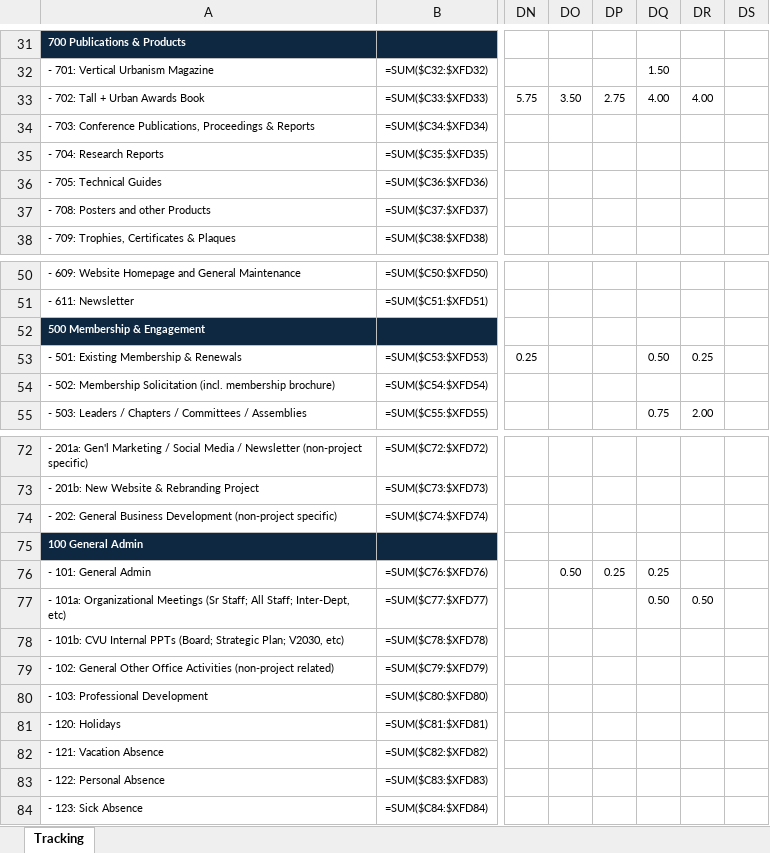
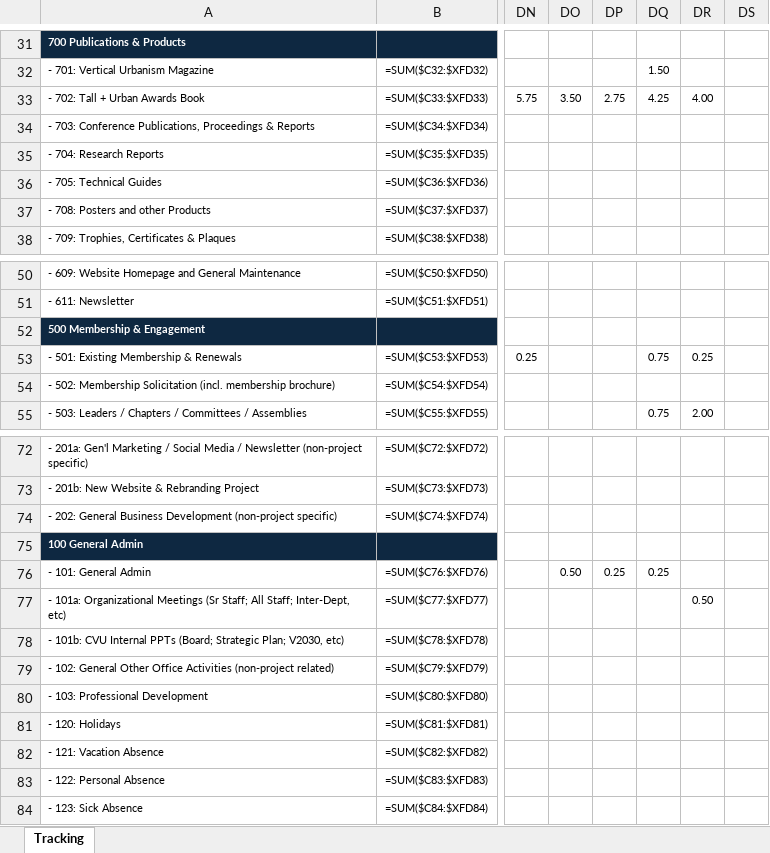
Before and after one commit to sisaacwork/rtl-time-tracker, an Excel workbook: SUrsini_2026TimeTracking.xlsx, sheet Tracking, drawn as a sheet; only a part is shown, gaps mark what is left out; values as stored, in another font and other column widths than the file's, no borders; formulas without a stored value are shown as written; conditional formats not drawn; the diff names each change by its address in the sheet, - before the commit and + after, or states it on an @@ line.

Commit message:
Update: SUrsini_2026TimeTracking.xlsx [2026-06-17 21:00 UTC]

```diff
--- a/SUrsini_2026TimeTracking.xlsx (sheet Tracking)
+++ b/SUrsini_2026TimeTracking.xlsx (sheet Tracking)
-DQ33: 4.00
+DQ33: 4.25
-DQ53: 0.50
+DQ53: 0.75
-DQ77: 0.50
+DQ77: (empty)
```
